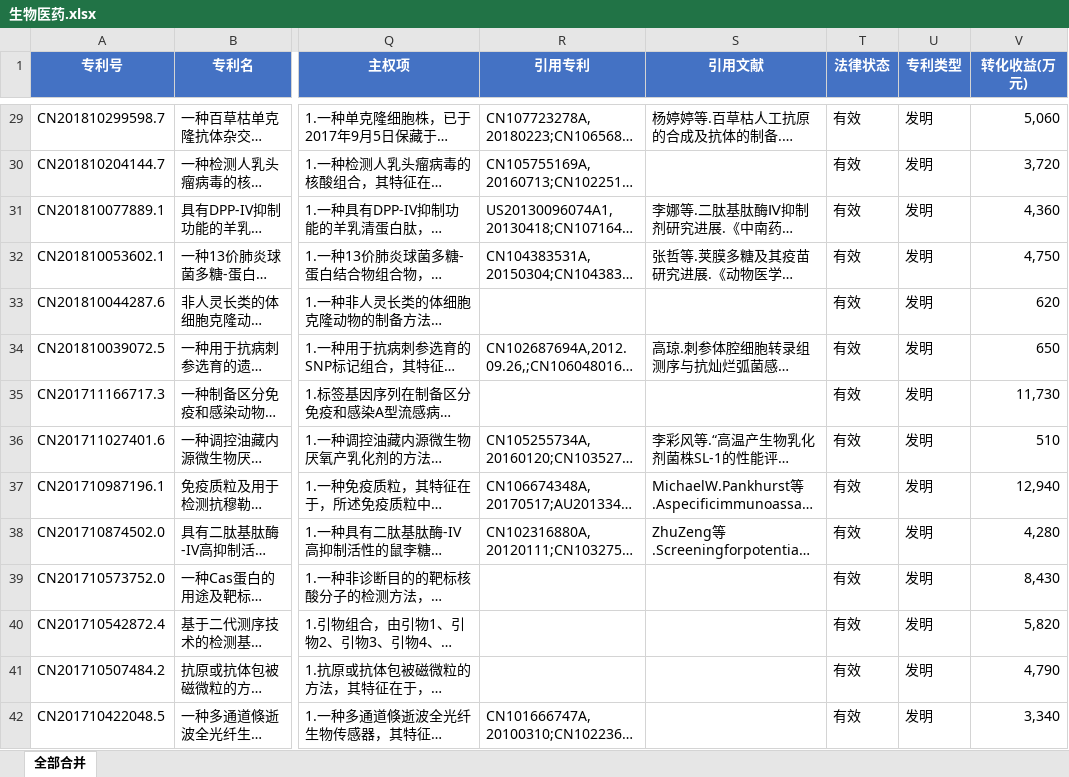
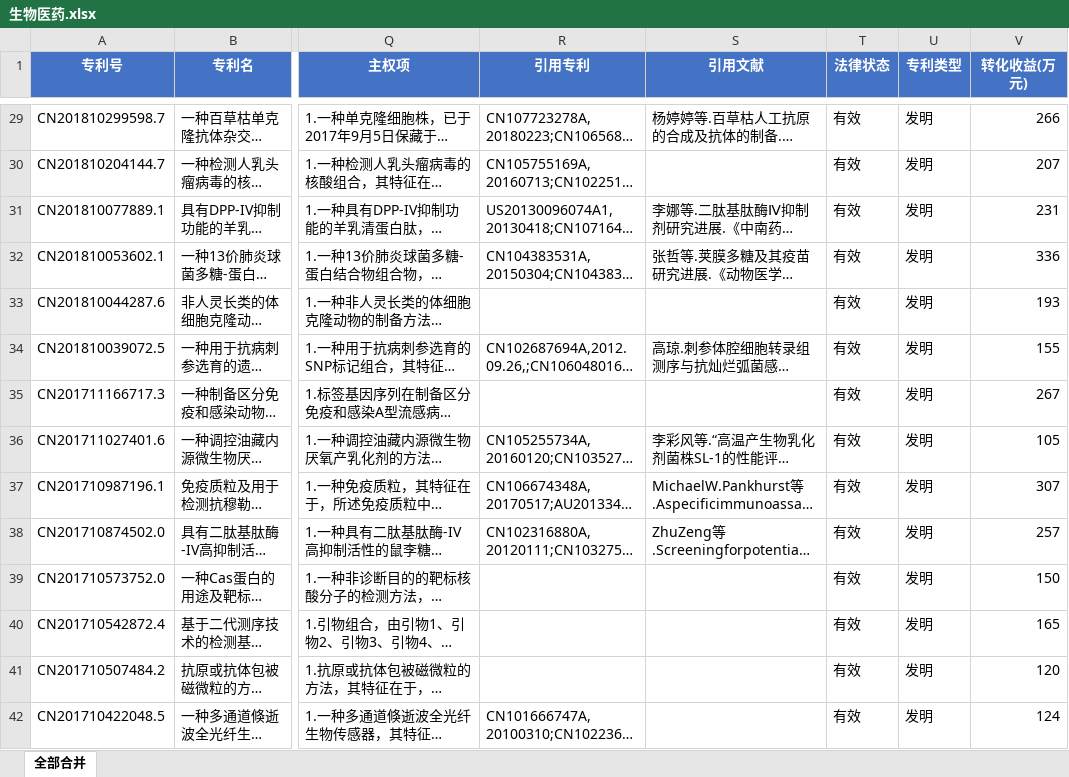
Before and after one commit to zhengdegu/pat-evaluation, an Excel workbook: pat-evaluation-backend/生物医药.xlsx, sheet 全部合并, drawn as a sheet; only a part is shown, gaps mark what is left out; long unchanged cells end in …; values as stored, in another font and other column widths than the file's, no borders; the diff covers the shown part only; the diff names each change by its address in the sheet, - before the commit and + after, or states it on an @@ line.

```diff
--- a/pat-evaluation-backend/生物医药.xlsx (sheet 全部合并)
+++ b/pat-evaluation-backend/生物医药.xlsx (sheet 全部合并)
-V29 (转化收益(万元)): 5,060
+V29 (转化收益(万元)): 266
-V30 (转化收益(万元)): 3,720
+V30 (转化收益(万元)): 207
-V31 (转化收益(万元)): 4,360
+V31 (转化收益(万元)): 231
-V32 (转化收益(万元)): 4,750
+V32 (转化收益(万元)): 336
-V33 (转化收益(万元)): 620
+V33 (转化收益(万元)): 193
-V34 (转化收益(万元)): 650
+V34 (转化收益(万元)): 155
-V35 (转化收益(万元)): 11,730
+V35 (转化收益(万元)): 267
-V36 (转化收益(万元)): 510
+V36 (转化收益(万元)): 105
-V37 (转化收益(万元)): 12,940
+V37 (转化收益(万元)): 307
-V38 (转化收益(万元)): 4,280
+V38 (转化收益(万元)): 257
-V39 (转化收益(万元)): 8,430
+V39 (转化收益(万元)): 150
-V40 (转化收益(万元)): 5,820
+V40 (转化收益(万元)): 165
-V41 (转化收益(万元)): 4,790
+V41 (转化收益(万元)): 120
-V42 (转化收益(万元)): 3,340
+V42 (转化收益(万元)): 124
```
Also changed, not shown: 715 edited cells elsewhere in this sheet, 2 other files.
